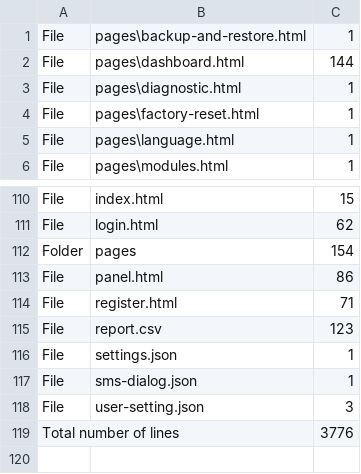
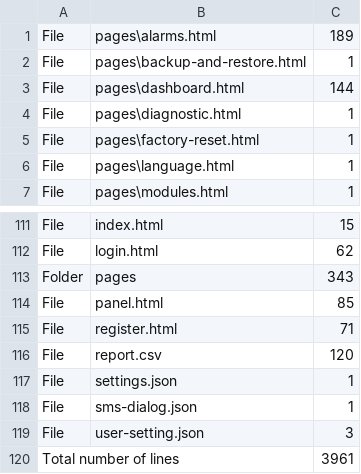
Before and after one commit to ahrehoo/ahrehoo.github.io, a CSV file: report.csv, drawn as a sheet; only a part is shown, gaps mark what is left out.

Commit message:
tr

```diff
--- a/report.csv
+++ b/report.csv
@@ -1 +1,2 @@
+File,pages\alarms.html,189
 File,pages\backup-and-restore.html,1
@@ -111,6 +112,6 @@ File,index.html,15
 File,login.html,62
-Folder,pages,154
-File,panel.html,86
+Folder,pages,343
+File,panel.html,85
 File,register.html,71
-File,report.csv,123
+File,report.csv,120
 File,settings.json,1
@@ -118,2 +119,2 @@ File,sms-dialog.json,1
 File,user-setting.json,3
-Total number of lines,,3776
+Total number of lines,,3961
```
